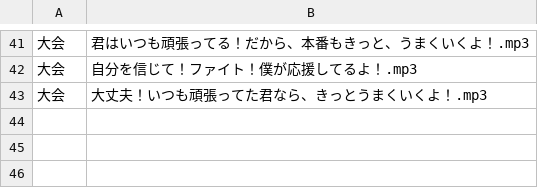
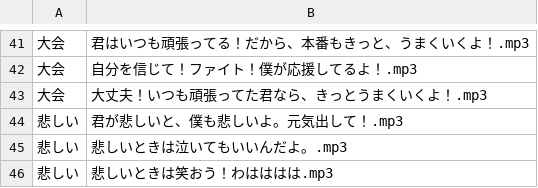
Before and after one commit to ishikawa-nct-iken/shimayell_aiy, a CSV file: voices/speaker1/voices.csv, drawn as a sheet; only a part is shown, gaps mark what is left out; the diff names each change by its address in the sheet, - before the commit and + after, or states it on an @@ line.

Commit message:
Update voices.csv

```diff
--- a/voices/speaker1/voices.csv
+++ b/voices/speaker1/voices.csv
+row 44: 悲しい | 君が悲しいと、僕も悲しいよ。元気出して！.mp3
+row 45: 悲しい | 悲しいときは泣いてもいいんだよ。.mp3
+row 46: 悲しい | 悲しいときは笑おう！わはははは.mp3
```
